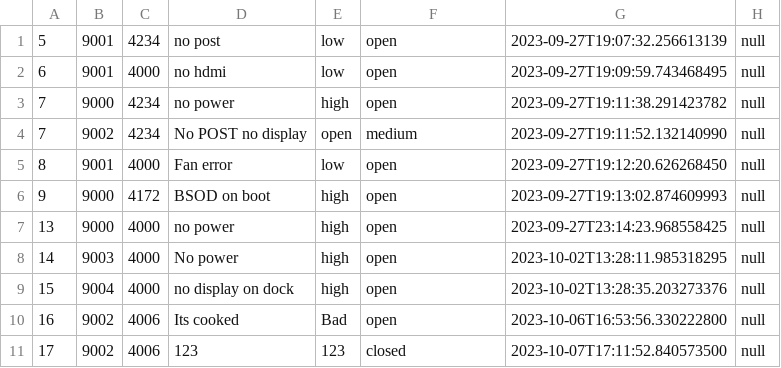
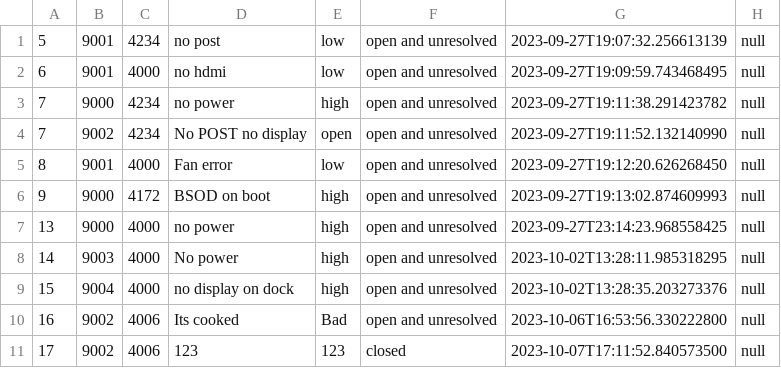
Before and after one commit to RMITJake/SEPM-A2, a CSV file: records/OpenTicket.csv, drawn as a sheet.

Commit message:
tickets when opened are now 'open and unresolved'. Logically helps as I suppose a ticket cant be made, be open, and also be resolved.

```diff
--- a/records/OpenTicket.csv
+++ b/records/OpenTicket.csv
@@ -1,11 +1,11 @@
-5,9001,4234,no post,low,open,2023-09-27T19:07:32.256613139,null
-6,9001,4000,no hdmi,low,open,2023-09-27T19:09:59.743468495,null
-7,9000,4234,no power,high,open,2023-09-27T19:11:38.291423782,null
-7,9002,4234,No POST no display,open,medium,2023-09-27T19:11:52.132140990,null
-8,9001,4000,Fan error,low,open,2023-09-27T19:12:20.626268450,null
-9,9000,4172,BSOD on boot,high,open,2023-09-27T19:13:02.874609993,null
-13,9000,4000,no power,high,open,2023-09-27T23:14:23.968558425,null
-14,9003,4000,No power,high,open,2023-10-02T13:28:11.985318295,null
-15,9004,4000,no display on dock,high,open,2023-10-02T13:28:35.203273376,null
-16,9002,4006,Its cooked,Bad,open,2023-10-06T16:53:56.330222800,null
+5,9001,4234,no post,low,open and unresolved,2023-09-27T19:07:32.256613139,null
+6,9001,4000,no hdmi,low,open and unresolved,2023-09-27T19:09:59.743468495,null
+7,9000,4234,no power,high,open and unresolved,2023-09-27T19:11:38.291423782,null
+7,9002,4234,No POST no display,open,open and unresolved,2023-09-27T19:11:52.132140990,null
+8,9001,4000,Fan error,low,open and unresolved,2023-09-27T19:12:20.626268450,null
+9,9000,4172,BSOD on boot,high,open and unresolved,2023-09-27T19:13:02.874609993,null
+13,9000,4000,no power,high,open and unresolved,2023-09-27T23:14:23.968558425,null
+14,9003,4000,No power,high,open and unresolved,2023-10-02T13:28:11.985318295,null
+15,9004,4000,no display on dock,high,open and unresolved,2023-10-02T13:28:35.203273376,null
+16,9002,4006,Its cooked,Bad,open and unresolved,2023-10-06T16:53:56.330222800,null
 17,9002,4006,123,123,closed,2023-10-07T17:11:52.840573500,null
```
Also changed, not shown: 1 other file.
